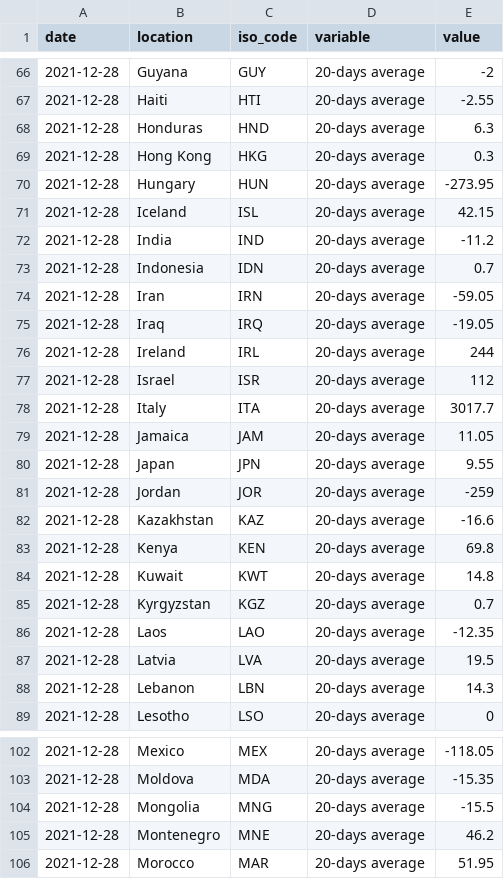
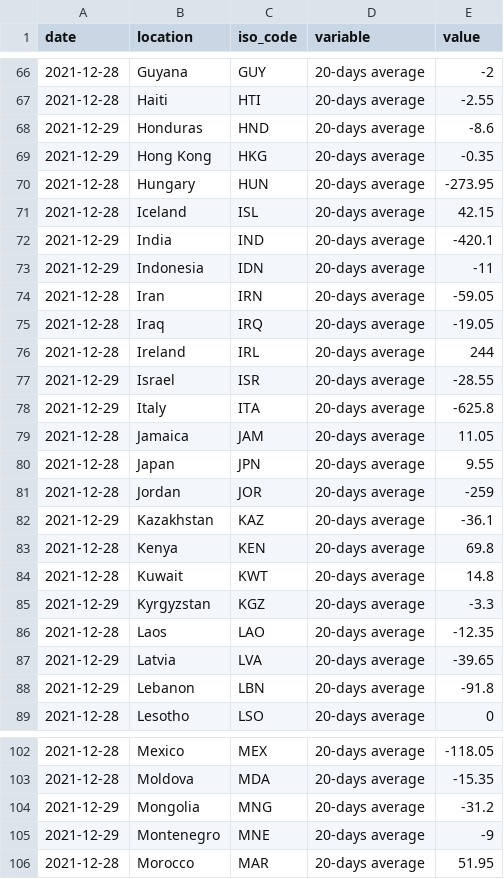
Before and after one commit to pixgarden/scrape-automation, a CSV file: speed_data_latest.csv, drawn as a sheet; only a part is shown, gaps mark what is left out; the diff covers the shown part only.

```diff
--- a/speed_data_latest.csv
+++ b/speed_data_latest.csv
@@ -67,8 +67,8 @@ date,location,iso_code,variable,value
 2021-12-28,Haiti,HTI,20-days average,-2.55
-2021-12-28,Honduras,HND,20-days average,6.3
-2021-12-28,Hong Kong,HKG,20-days average,0.3
+2021-12-29,Honduras,HND,20-days average,-8.6
+2021-12-29,Hong Kong,HKG,20-days average,-0.35
 2021-12-28,Hungary,HUN,20-days average,-273.95
 2021-12-28,Iceland,ISL,20-days average,42.15
-2021-12-28,India,IND,20-days average,-11.2
-2021-12-28,Indonesia,IDN,20-days average,0.7
+2021-12-29,India,IND,20-days average,-420.1
+2021-12-29,Indonesia,IDN,20-days average,-11
 2021-12-28,Iran,IRN,20-days average,-59.05
@@ -76,4 +76,4 @@ date,location,iso_code,variable,value
 2021-12-28,Ireland,IRL,20-days average,244
-2021-12-28,Israel,ISR,20-days average,112
-2021-12-28,Italy,ITA,20-days average,3017.7
+2021-12-29,Israel,ISR,20-days average,-28.55
+2021-12-29,Italy,ITA,20-days average,-625.8
 2021-12-28,Jamaica,JAM,20-days average,11.05
@@ -81,9 +81,9 @@ date,location,iso_code,variable,value
 2021-12-28,Jordan,JOR,20-days average,-259
-2021-12-28,Kazakhstan,KAZ,20-days average,-16.6
+2021-12-29,Kazakhstan,KAZ,20-days average,-36.1
 2021-12-28,Kenya,KEN,20-days average,69.8
 2021-12-28,Kuwait,KWT,20-days average,14.8
-2021-12-28,Kyrgyzstan,KGZ,20-days average,0.7
+2021-12-29,Kyrgyzstan,KGZ,20-days average,-3.3
 2021-12-28,Laos,LAO,20-days average,-12.35
-2021-12-28,Latvia,LVA,20-days average,19.5
-2021-12-28,Lebanon,LBN,20-days average,14.3
+2021-12-29,Latvia,LVA,20-days average,-39.65
+2021-12-29,Lebanon,LBN,20-days average,-91.8
 2021-12-28,Lesotho,LSO,20-days average,0
@@ -103,4 +103,4 @@ date,location,iso_code,variable,value
 2021-12-28,Moldova,MDA,20-days average,-15.35
-2021-12-28,Mongolia,MNG,20-days average,-15.5
-2021-12-28,Montenegro,MNE,20-days average,46.2
+2021-12-29,Mongolia,MNG,20-days average,-31.2
+2021-12-29,Montenegro,MNE,20-days average,-9
 2021-12-28,Morocco,MAR,20-days average,51.95
```
Also changed, not shown: 62 edited cells elsewhere in this file, new_cases_latest.csv, policy_stringency.csv, 9 other files.
